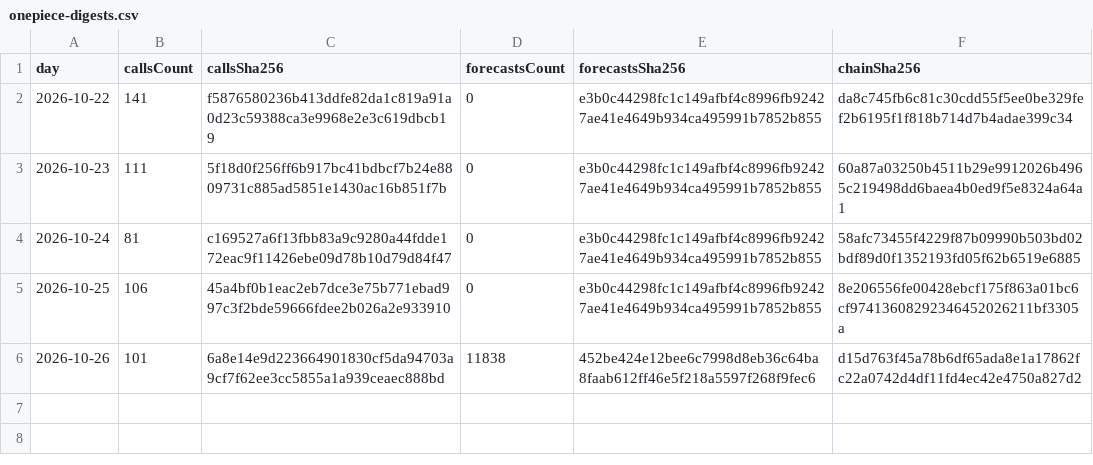
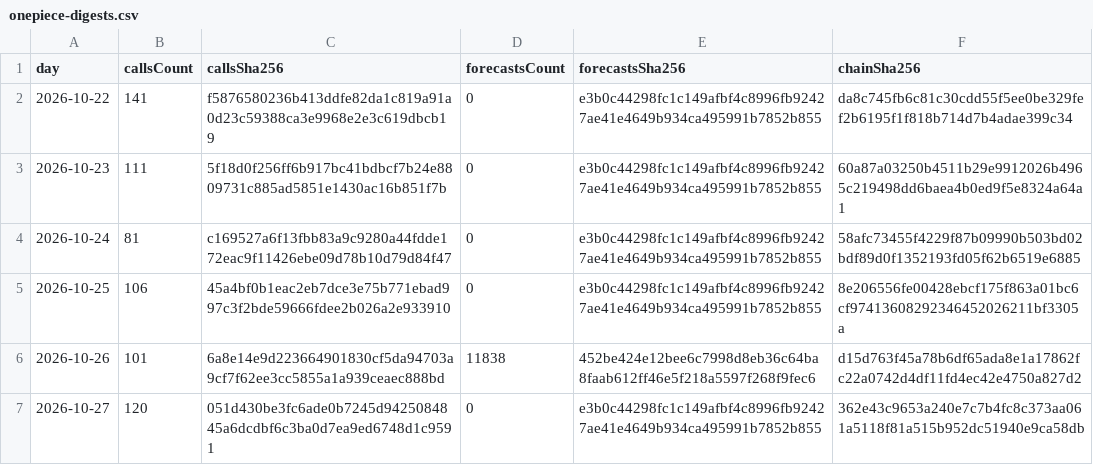
Before and after one commit to redline-cards/OPCG-Track-Record, a CSV file: onepiece-digests.csv, drawn as a sheet; the diff names each change by its address in the sheet, - before the commit and + after, or states it on an @@ line.

```diff
--- a/onepiece-digests.csv
+++ b/onepiece-digests.csv
+row 7: 2026-10-27 | 120 | 051d430be3fc6ade0b7245d9425084845a6dcdbf6c3ba0d7ea9ed6748d1c9591 | 0 | e3b0c44298fc1c149afbf4c8996fb92427ae41e4649b934ca495991b7852b855 | 362e43c9653a240e7c7b4fc8c373aa061a5118f81a515b952dc51940e9ca58db
```
